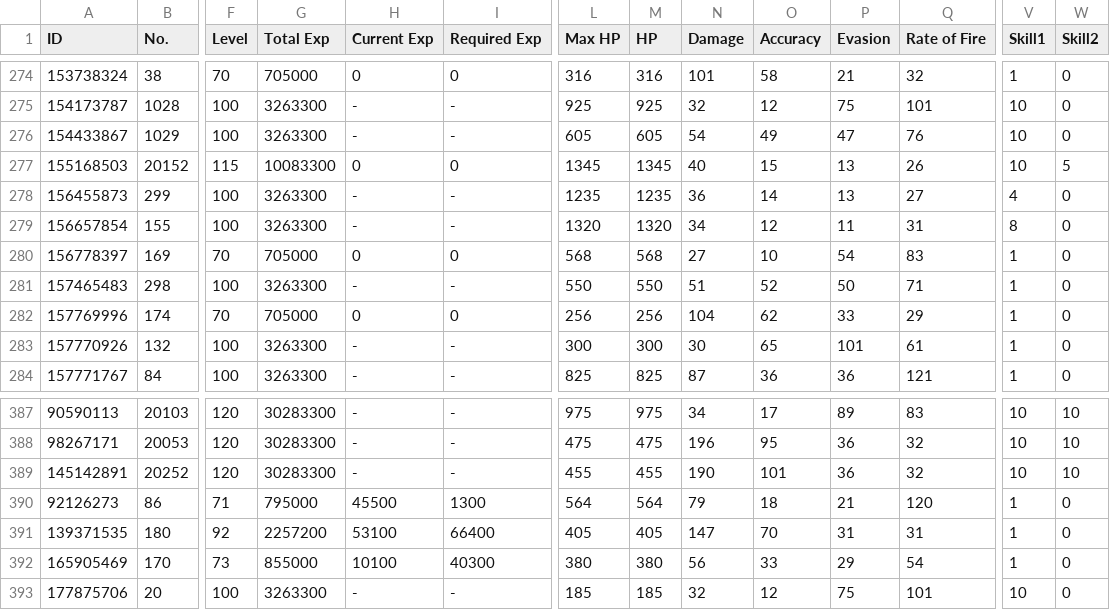
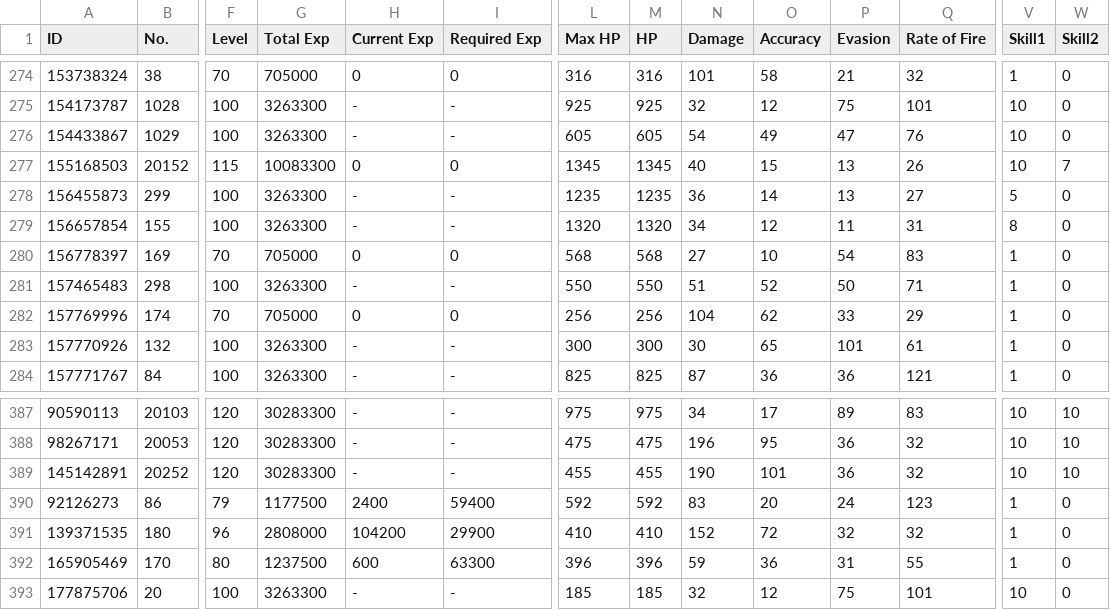
Before and after one commit to TheRealPetraLal/Info, a CSV file: Petra★Lal_878904_doll_info.csv, drawn as a sheet; only a part is shown, gaps mark what is left out; the diff covers the shown part only; the diff names each change by its address in the sheet, - before the commit and + after, or states it on an @@ line.

```diff
--- a/Petra★Lal_878904_doll_info.csv
+++ b/Petra★Lal_878904_doll_info.csv
-W277 (Skill2): 5
+W277 (Skill2): 7
-V278 (Skill1): 4
+V278 (Skill1): 5
-F390 (Level): 71
+F390 (Level): 79
-G390 (Total Exp): 795000
+G390 (Total Exp): 1177500
-H390 (Current Exp): 45500
+H390 (Current Exp): 2400
-I390 (Required Exp): 1300
+I390 (Required Exp): 59400
-L390 (Max HP): 564
+L390 (Max HP): 592
-M390 (HP): 564
+M390 (HP): 592
-N390 (Damage): 79
+N390 (Damage): 83
-O390 (Accuracy): 18
+O390 (Accuracy): 20
-P390 (Evasion): 21
+P390 (Evasion): 24
-Q390 (Rate of Fire): 120
+Q390 (Rate of Fire): 123
-F391 (Level): 92
+F391 (Level): 96
-G391 (Total Exp): 2257200
+G391 (Total Exp): 2808000
-H391 (Current Exp): 53100
+H391 (Current Exp): 104200
-I391 (Required Exp): 66400
+I391 (Required Exp): 29900
-L391 (Max HP): 405
+L391 (Max HP): 410
-M391 (HP): 405
+M391 (HP): 410
-N391 (Damage): 147
+N391 (Damage): 152
-O391 (Accuracy): 70
+O391 (Accuracy): 72
-P391 (Evasion): 31
+P391 (Evasion): 32
-Q391 (Rate of Fire): 31
+Q391 (Rate of Fire): 32
-F392 (Level): 73
+F392 (Level): 80
-G392 (Total Exp): 855000
+G392 (Total Exp): 1237500
-H392 (Current Exp): 10100
+H392 (Current Exp): 600
-I392 (Required Exp): 40300
+I392 (Required Exp): 63300
-L392 (Max HP): 380
+L392 (Max HP): 396
-M392 (HP): 380
+M392 (HP): 396
-N392 (Damage): 56
+N392 (Damage): 59
-O392 (Accuracy): 33
+O392 (Accuracy): 36
-P392 (Evasion): 29
+P392 (Evasion): 31
-Q392 (Rate of Fire): 54
+Q392 (Rate of Fire): 55
```
Also changed, not shown: 31 edited cells elsewhere in this file, Petra★Lal_878904__theater_optimize_team.csv, Petra★Lal_878904_equip_info.csv, 4 other files.
